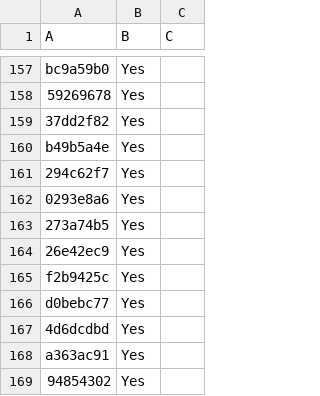
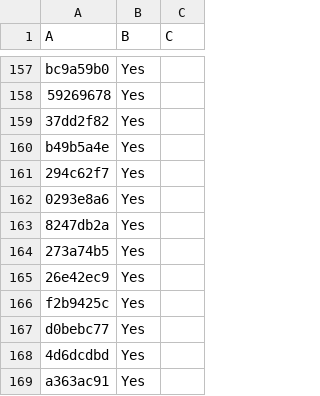
Before and after one commit to LightspeedBalls/data, a CSV file: do-not-delete-this.csv, drawn as a sheet; only a part is shown, gaps mark what is left out; the shorter side is filled out with more unchanged rows.

Commit message:
Update

```diff
--- a/do-not-delete-this.csv
+++ b/do-not-delete-this.csv
@@ -162,2 +162,3 @@ b49b5a4e,Yes,
 0293e8a6,Yes,
+8247db2a,Yes,
 273a74b5,Yes,
```
